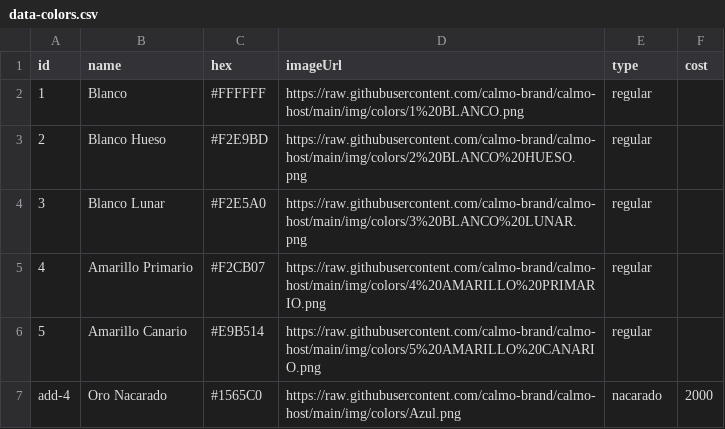
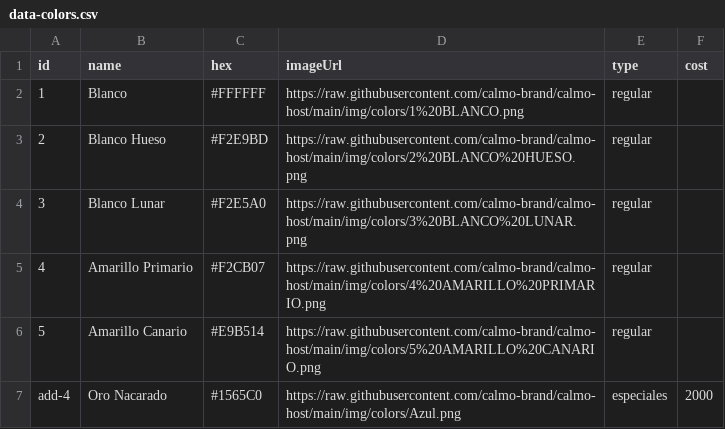
Before and after one commit to calmo-brand/calmo-host, a CSV file: catalog/colors/data-colors.csv, drawn as a sheet.

Commit message:
Update data-colors.csv

```diff
--- a/catalog/colors/data-colors.csv
+++ b/catalog/colors/data-colors.csv
@@ -6,2 +6,2 @@ id,name,hex,imageUrl,type,cost
 5,Amarillo Canario,#E9B514,https://raw.githubusercontent.com/calmo-brand/calmo-host/main/img/colors/5%20AMARILLO%20CANARIO.png,regular,
-add-4,Oro Nacarado,#1565C0,https://raw.githubusercontent.com/calmo-brand/calmo-host/main/img/colors/Azul.png,nacarado,2000
+add-4,Oro Nacarado,#1565C0,https://raw.githubusercontent.com/calmo-brand/calmo-host/main/img/colors/Azul.png,especiales,2000
```
